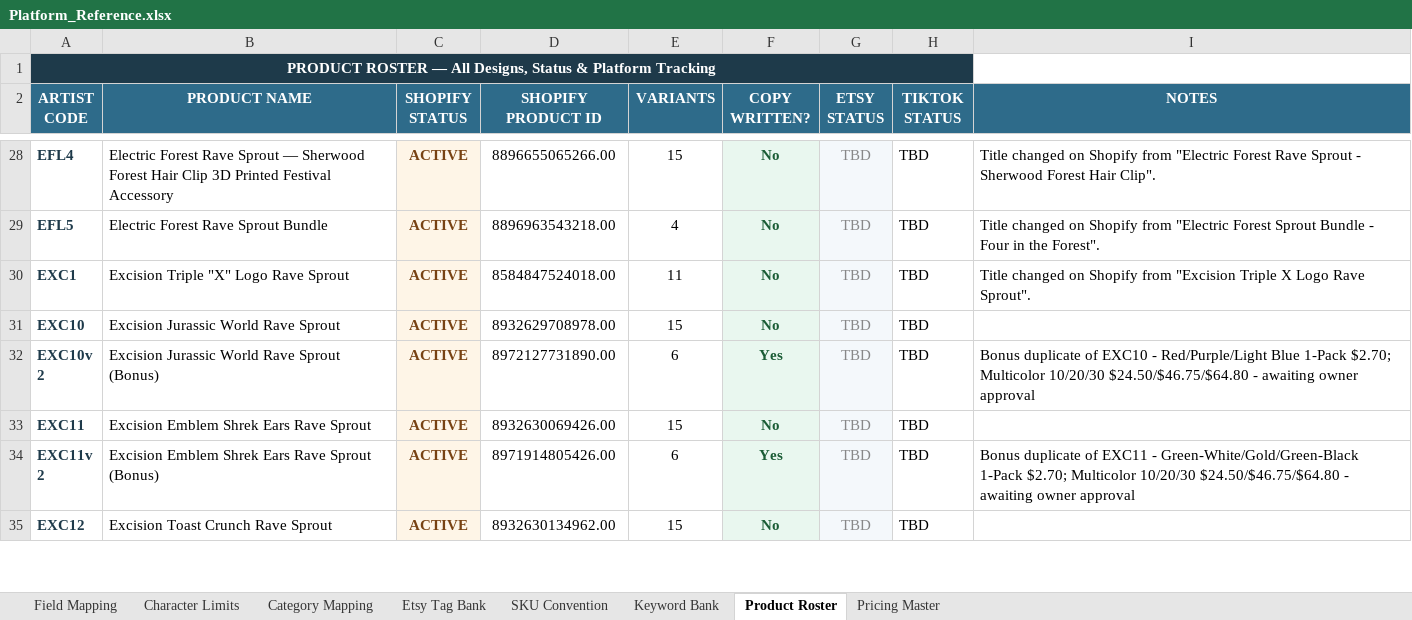
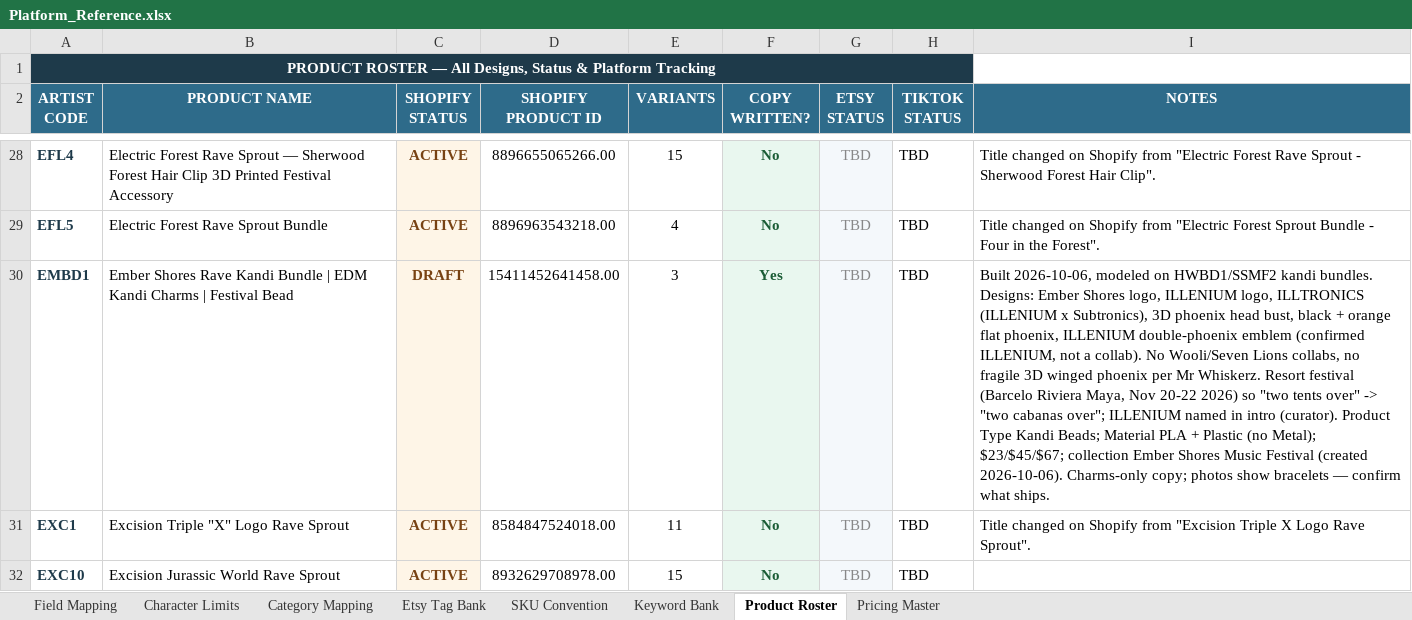
Before and after one commit to sweeezyyyproductions/product_listings, an Excel workbook: Platform_Reference.xlsx, sheet Product Roster, drawn as a sheet; only a part is shown, gaps mark what is left out; the shorter side is filled out with more unchanged rows; values as stored, in another font and other column widths than the file's, no borders; the diff names each change by its address in the sheet, - before the commit and + after, or states it on an @@ line.

```diff
--- a/Platform_Reference.xlsx (sheet Product Roster)
+++ b/Platform_Reference.xlsx (sheet Product Roster)
+row 30: EMBD1 | Ember Shores Rave Kandi Bundle | EDM Kandi Charms | Festival Bead | DRAFT | 15411452641458.00 | 3 | Yes | TBD | TBD | Built 2026-10-06, modeled on HWBD1/SSMF2 kandi bundles. Designs: Ember Shores logo, ILLENIUM logo, ILLTRONICS (ILLENIUM x Subtronics), 3D phoenix head bust, black + orange flat phoenix, ILLENIUM double-phoenix emblem (confirmed ILLENIUM, not a collab). No Wooli/Seven Lions collabs, no fragile 3D winged phoenix per Mr Whiskerz. Resort festival (Barcelo Riviera Maya, Nov 20-22 2026) so "two tents over" -> "two cabanas over"; ILLENIUM named in intro (curator). Product Type Kandi Beads; Material PLA + Plastic (no Metal); $23/$45/$67; collection Ember Shores Music Festival (created 2026-10-06). Charms-only copy; photos show bracelets — confirm what ships.
```
Also changed, not shown: sheet SKU Convention.
